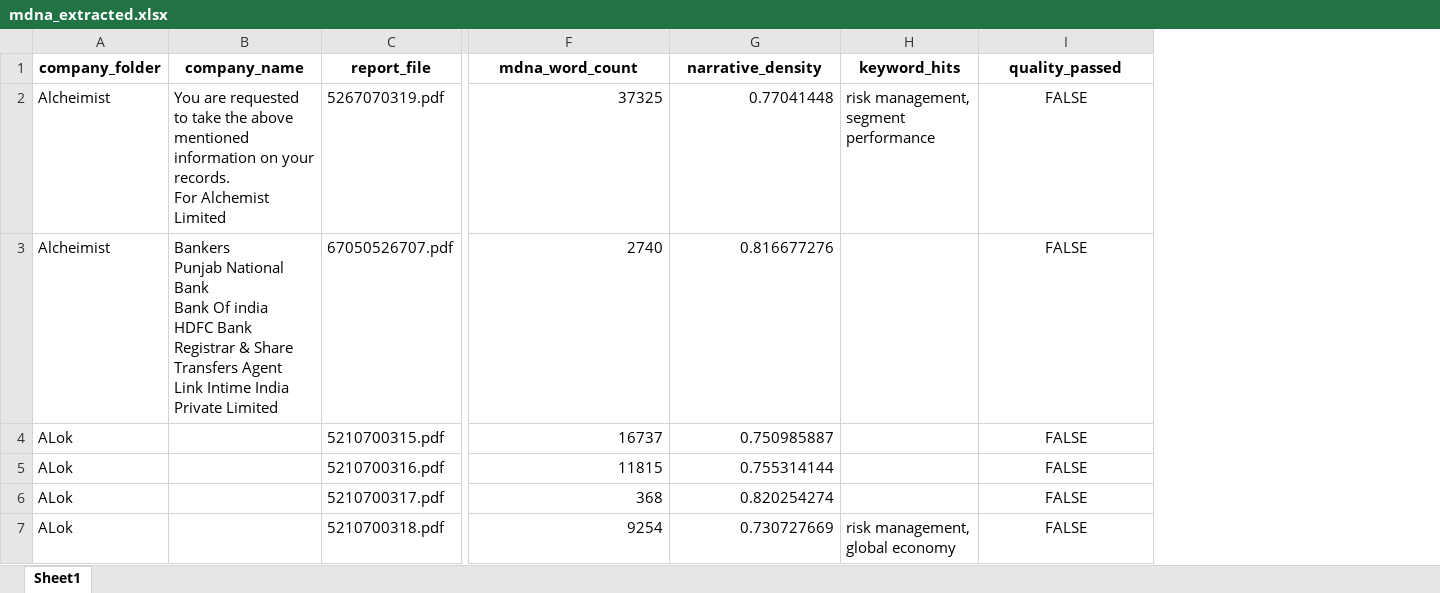
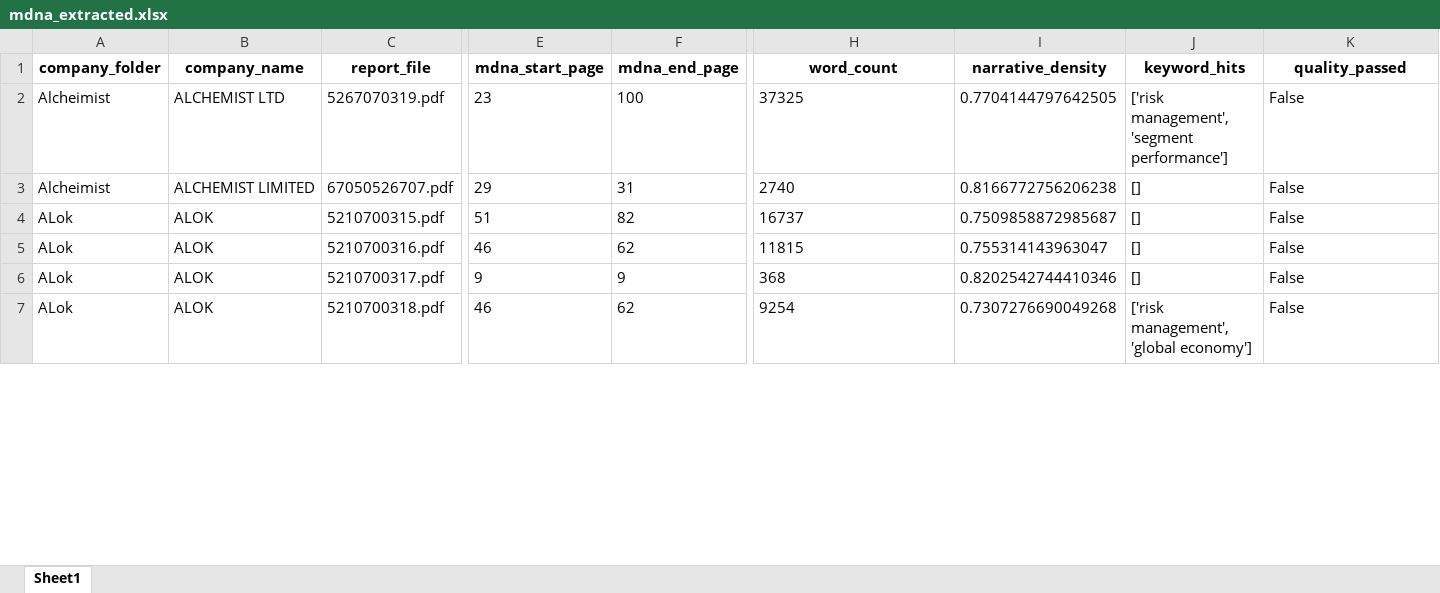
Before and after one commit to anuragsGit24/MDA-Analysis, an Excel workbook: mdna_extraction_project/output/mdna_extracted.xlsx, sheet Sheet1, drawn as a sheet; only a part is shown, gaps mark what is left out; values as stored, in another font and other column widths than the file's, no borders; addresses are those after the commit; ↵ is a line break in a cell; the diff covers the shown part only; the diff names each change by its address in the sheet, - before the commit and + after, or states it on an @@ line.

Commit message:
Updated pipeline to extract company name and MD&A boundary correctly

```diff
--- a/mdna_extraction_project/output/mdna_extracted.xlsx (sheet Sheet1)
+++ b/mdna_extraction_project/output/mdna_extracted.xlsx (sheet Sheet1)
+column E (mdna_start_page), rows 2-7: 23 | 29 | 51 | 46 | 9 | 46
+column F (mdna_end_page), rows 2-7: 100 | 31 | 82 | 62 | 9 | 62
-H1: mdna_word_count
+H1: word_count
-B2 (company_name): You are requested to take the above mentioned information on your records. ↵ For Alchemist Limited
+B2 (company_name): ALCHEMIST LTD
-H2:H7 alignment: right
+H2:H7 alignment: left
-I2 (narrative_density): 0.77041448
+I2 (narrative_density): 0.7704144797642505
-J2 (keyword_hits): risk management, segment performance
+J2 (keyword_hits): ['risk management', 'segment performance']
-K2:K7 (quality_passed): FALSE
+K2:K7 (quality_passed): False
-K2:K7 alignment: center
+K2:K7 alignment: left
-B3 (company_name): Bankers ↵ Punjab National Bank ↵ Bank Of india ↵ HDFC Bank ↵ Registrar & Share Transfers Agent ↵ Link Intime India Private Limited
+B3 (company_name): ALCHEMIST LIMITED
-I3 (narrative_density): 0.816677276
+I3 (narrative_density): 0.8166772756206238
-J3:J6 (keyword_hits): (empty)
+J3:J6 (keyword_hits): []
-B4:B7 (company_name): (empty)
+B4:B7 (company_name): ALOK
-I4 (narrative_density): 0.750985887
+I4 (narrative_density): 0.7509858872985687
-I5 (narrative_density): 0.755314144
+I5 (narrative_density): 0.755314143963047
-I6 (narrative_density): 0.820254274
+I6 (narrative_density): 0.8202542744410346
-I7 (narrative_density): 0.730727669
+I7 (narrative_density): 0.7307276690049268
-J7 (keyword_hits): risk management, global economy
+J7 (keyword_hits): ['risk management', 'global economy']
```
Also changed, not shown: 2 added rows, 25 edited cells and cell formats elsewhere in this sheet, 2 other files.
